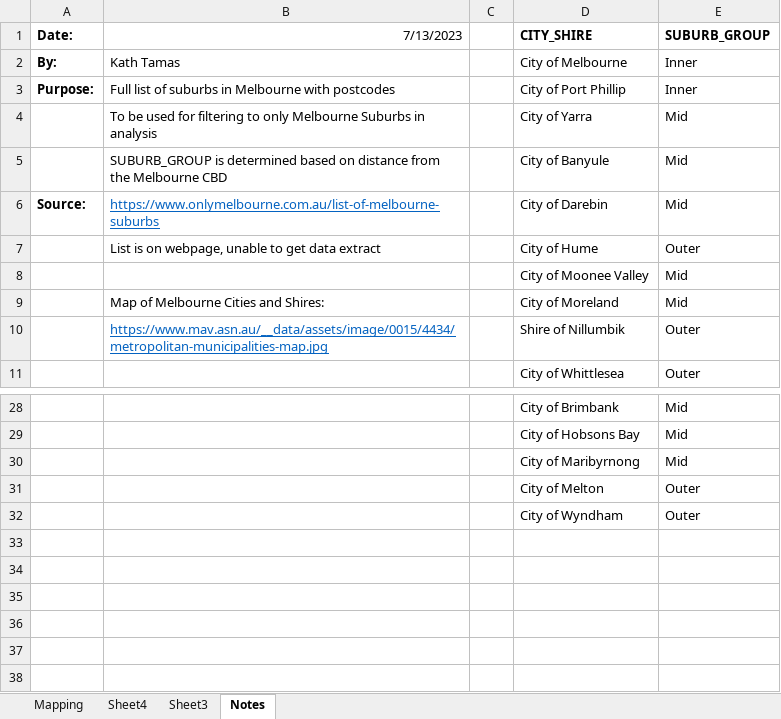
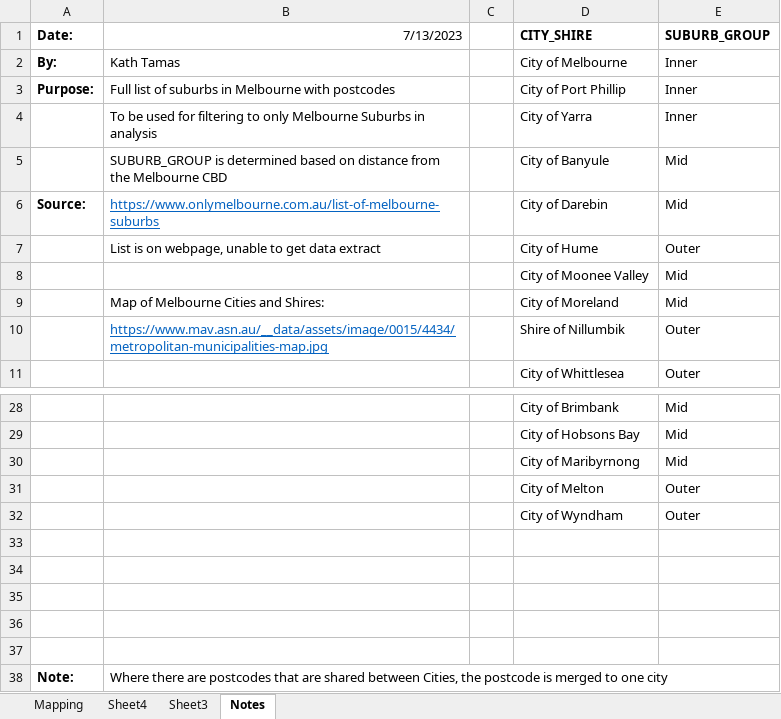
Before and after one commit to Kakhai1/bootcamp_project, an Excel workbook: Resources/Melbourne Postcodes.xlsx, sheet Notes, drawn as a sheet; only a part is shown, gaps mark what is left out; values as stored, in another font and other column widths than the file's, no borders; charts and pictures not drawn; the diff names each change by its address in the sheet, - before the commit and + after, or states it on an @@ line.

```diff
--- a/Resources/Melbourne Postcodes.xlsx (sheet Notes)
+++ b/Resources/Melbourne Postcodes.xlsx (sheet Notes)
-E4 (SUBURB_GROUP): Mid
+E4 (SUBURB_GROUP): Inner
+row 33: (empty)
+row 34: (empty)
+row 35: (empty)
+row 36: (empty)
+row 37: (empty)
+row 38: Note: | Where there are postcodes that are shared between Cities, the postcode is merged to one city
```
Also changed, not shown: sheet Mapping, 13 other files.
